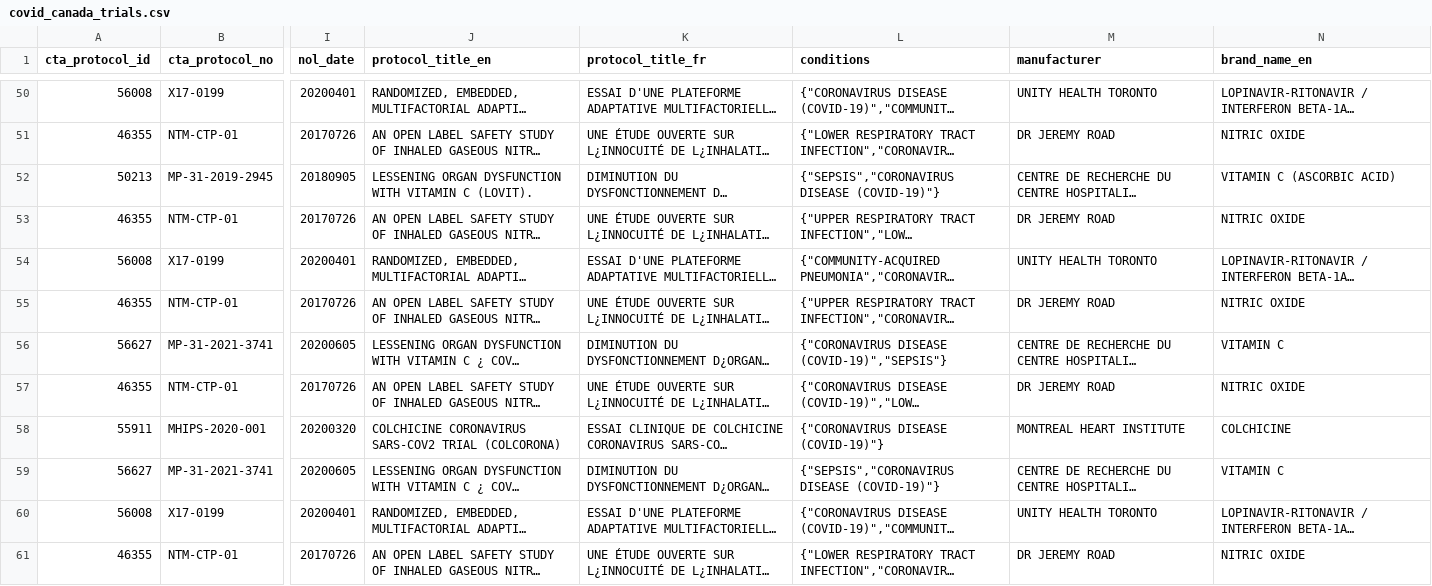
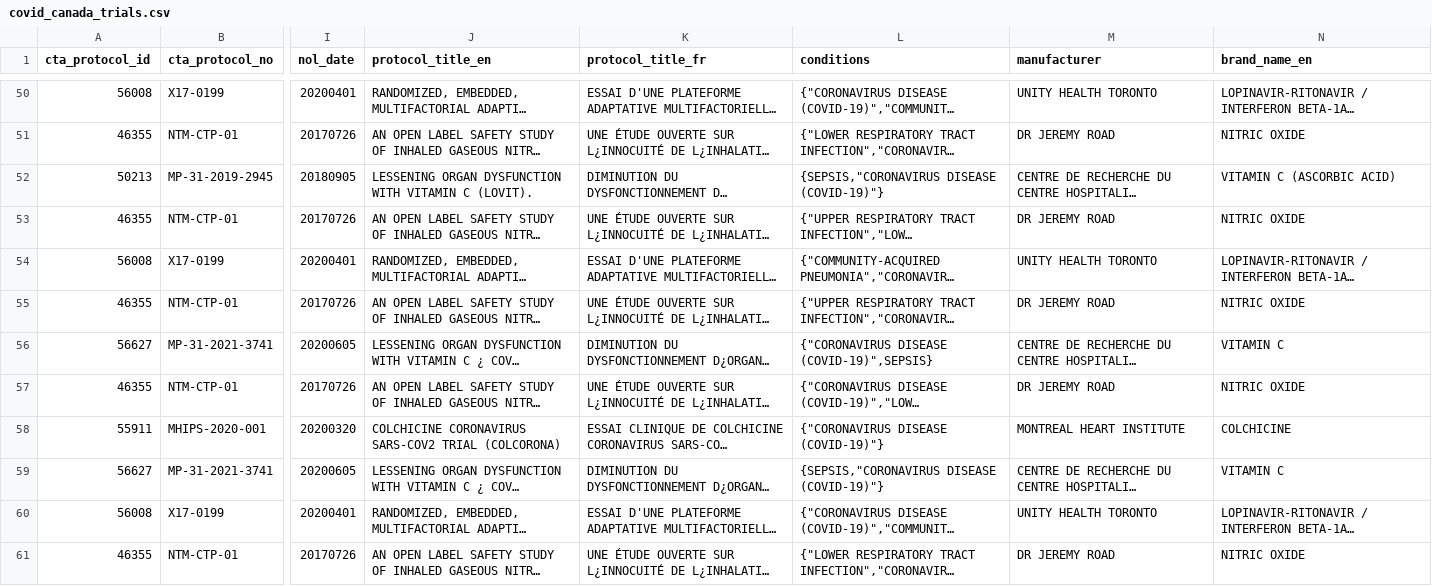
Before and after one commit to hres/covid_trials, a CSV file: covid_canada_trials.csv, drawn as a sheet; only a part is shown, gaps mark what is left out; long unchanged cells end in …; the diff covers the shown part only; the diff names each change by its address in the sheet, - before the commit and + after, or states it on an @@ line.

```diff
--- a/covid_canada_trials.csv
+++ b/covid_canada_trials.csv
-L52 (conditions): {"SEPSIS","CORONAVIRUS DISEASE (COVID-19)"}
+L52 (conditions): {SEPSIS,"CORONAVIRUS DISEASE (COVID-19)"}
-L56 (conditions): {"CORONAVIRUS DISEASE (COVID-19)","SEPSIS"}
+L56 (conditions): {"CORONAVIRUS DISEASE (COVID-19)",SEPSIS}
-L59 (conditions): {"SEPSIS","CORONAVIRUS DISEASE (COVID-19)"}
+L59 (conditions): {SEPSIS,"CORONAVIRUS DISEASE (COVID-19)"}
```
Also changed, not shown: 49 edited cells elsewhere in this file.
